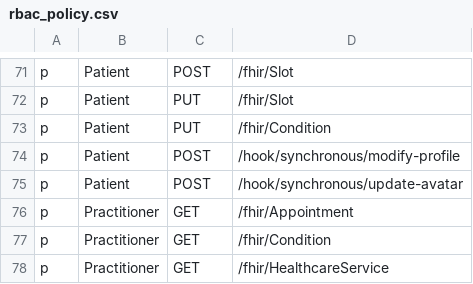
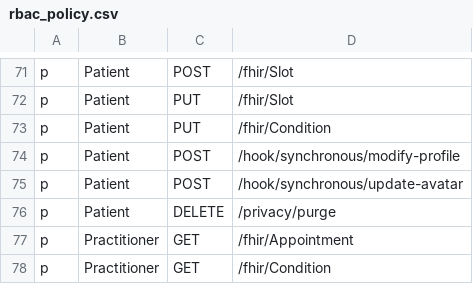
Before and after one commit to konsulin-care/konsulin-api, a CSV file: resources/rbac_policy.csv, drawn as a sheet; only a part is shown, gaps mark what is left out; the shorter side is filled out with more unchanged rows.

Commit message:
feat(authz): authorize /privacy/purge via Casbin policy
PurgeData previously authorized with a hardcoded role check against the
constants. The authorization decision now comes from the Casbin enforcer plus a
new policy row (p, Patient, DELETE, /privacy/purge), matching the precedent set
by authorizeSynchronous. The enforcer nil-check fails closed (403) and enforcer
errors surface as 500; the fhirID identity requirement is unchanged. Policies
stay centralized in resources/rbac_policy.csv; the new matrix test pins the
Patient-only access. No global middleware change, no new routes.

```diff
--- a/resources/rbac_policy.csv
+++ b/resources/rbac_policy.csv
@@ -75,2 +75,3 @@ p, Patient, POST, /hook/synchronous/modify-profile
 p, Patient, POST, /hook/synchronous/update-avatar
+p, Patient, DELETE, /privacy/purge
 p, Practitioner, GET, /fhir/Appointment
```
Also changed, not shown: 3 other files.
